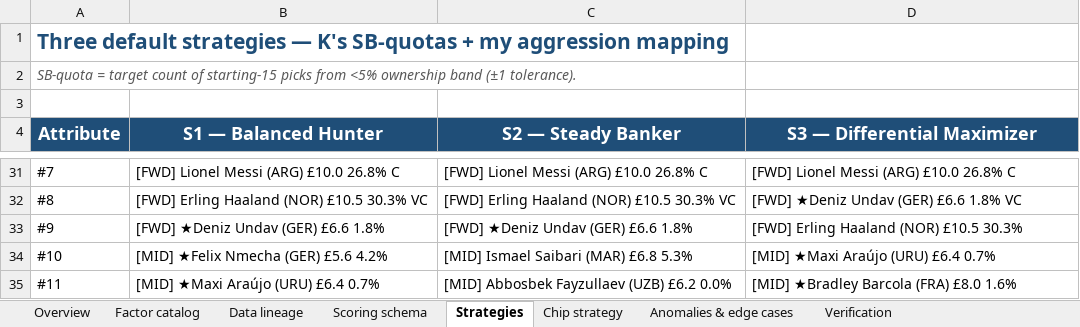
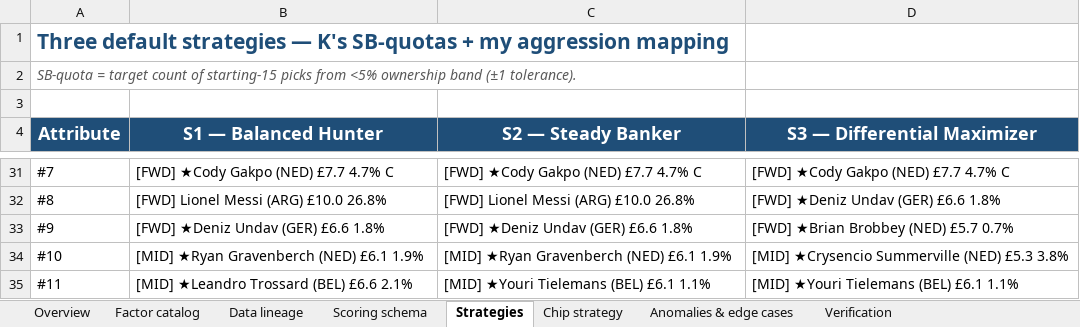
Before and after one commit to kaustav1311/fc2026_notebooks, an Excel workbook: K_2_Cents_Model_Spec.xlsx, sheet Strategies, drawn as a sheet; only a part is shown, gaps mark what is left out; values as stored, in another font and other column widths than the file's, no borders; the diff covers the shown part only; the diff names each change by its address in the sheet, - before the commit and + after, or states it on an @@ line.

```diff
--- a/K_2_Cents_Model_Spec.xlsx (sheet Strategies)
+++ b/K_2_Cents_Model_Spec.xlsx (sheet Strategies)
-B31 (S1 — Balanced Hunter): [FWD] Lionel Messi (ARG) £10.0 26.8% C
+B31 (S1 — Balanced Hunter): [FWD] ★Cody Gakpo (NED) £7.7 4.7% C
-C31 (S2 — Steady Banker): [FWD] Lionel Messi (ARG) £10.0 26.8% C
+C31 (S2 — Steady Banker): [FWD] ★Cody Gakpo (NED) £7.7 4.7% C
-D31 (S3 — Differential Maximizer): [FWD] Lionel Messi (ARG) £10.0 26.8% C
+D31 (S3 — Differential Maximizer): [FWD] ★Cody Gakpo (NED) £7.7 4.7% C
-B32 (S1 — Balanced Hunter): [FWD] Erling Haaland (NOR) £10.5 30.3% VC
+B32 (S1 — Balanced Hunter): [FWD] Lionel Messi (ARG) £10.0 26.8%
-C32 (S2 — Steady Banker): [FWD] Erling Haaland (NOR) £10.5 30.3% VC
+C32 (S2 — Steady Banker): [FWD] Lionel Messi (ARG) £10.0 26.8%
-D32 (S3 — Differential Maximizer): [FWD] ★Deniz Undav (GER) £6.6 1.8% VC
+D32 (S3 — Differential Maximizer): [FWD] ★Deniz Undav (GER) £6.6 1.8%
-D33 (S3 — Differential Maximizer): [FWD] Erling Haaland (NOR) £10.5 30.3%
+D33 (S3 — Differential Maximizer): [FWD] ★Brian Brobbey (NED) £5.7 0.7%
-B34 (S1 — Balanced Hunter): [MID] ★Felix Nmecha (GER) £5.6 4.2%
+B34 (S1 — Balanced Hunter): [MID] ★Ryan Gravenberch (NED) £6.1 1.9%
-C34 (S2 — Steady Banker): [MID] Ismael Saibari (MAR) £6.8 5.3%
+C34 (S2 — Steady Banker): [MID] ★Ryan Gravenberch (NED) £6.1 1.9%
-D34 (S3 — Differential Maximizer): [MID] ★Maxi Araújo (URU) £6.4 0.7%
+D34 (S3 — Differential Maximizer): [MID] ★Crysencio Summerville (NED) £5.3 3.8%
-B35 (S1 — Balanced Hunter): [MID] ★Maxi Araújo (URU) £6.4 0.7%
+B35 (S1 — Balanced Hunter): [MID] ★Leandro Trossard (BEL) £6.6 2.1%
-C35 (S2 — Steady Banker): [MID] Abbosbek Fayzullaev (UZB) £6.2 0.0%
+C35 (S2 — Steady Banker): [MID] ★Youri Tielemans (BEL) £6.1 1.1%
-D35 (S3 — Differential Maximizer): [MID] ★Bradley Barcola (FRA) £8.0 1.6%
+D35 (S3 — Differential Maximizer): [MID] ★Youri Tielemans (BEL) £6.1 1.1%
```
Also changed, not shown: 30 edited cells elsewhere in this sheet, sheet Overview, 8 other files.
